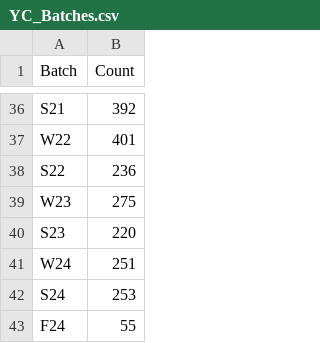
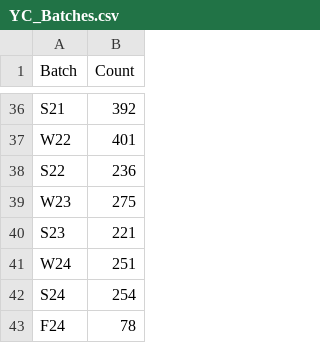
Before and after one commit to lukafilipxvic/YC-Analyzed, a CSV file: data/YC_Batches.csv, drawn as a sheet; only a part is shown, gaps mark what is left out.

Commit message:
updated scraper and new data

```diff
--- a/data/YC_Batches.csv
+++ b/data/YC_Batches.csv
@@ -39,5 +39,5 @@ S22,236
 W23,275
-S23,220
+S23,221
 W24,251
-S24,253
-F24,55
+S24,254
+F24,78
```
Also changed, not shown: 10 other files.
